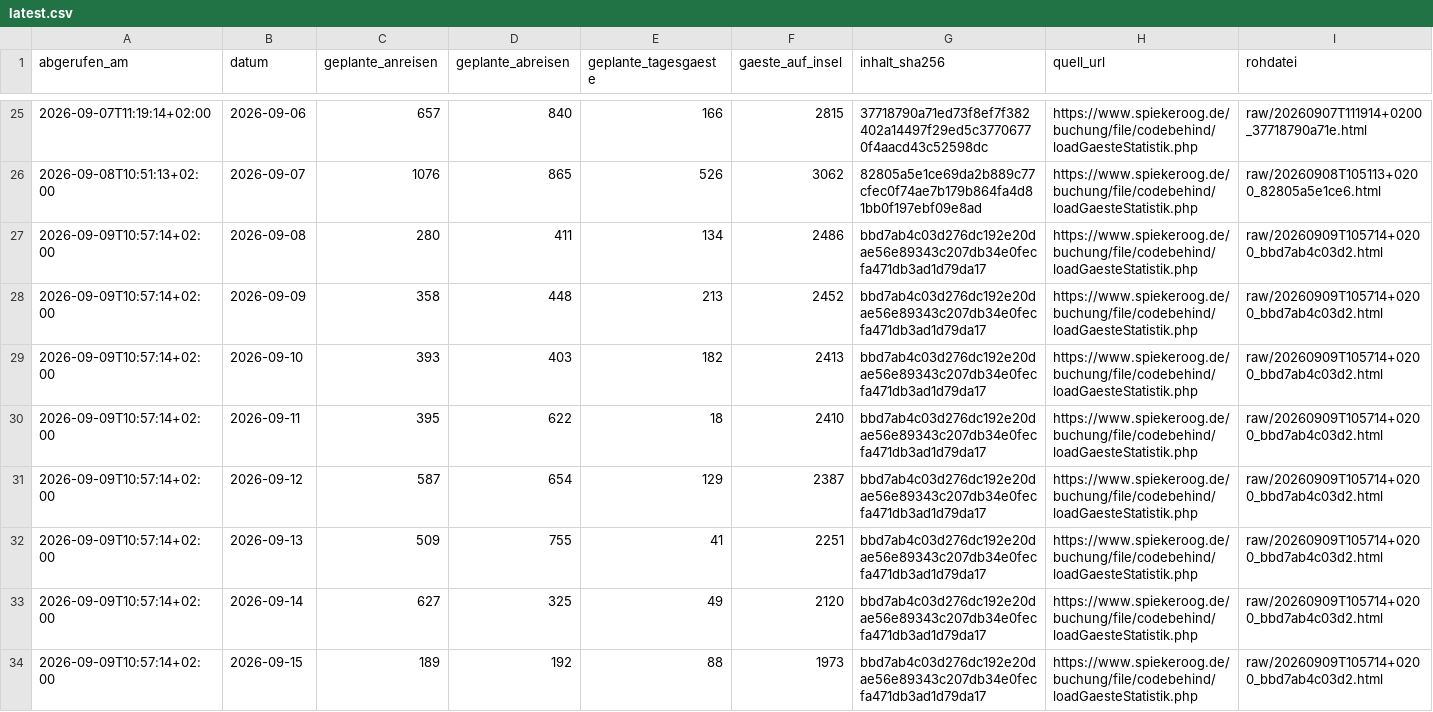
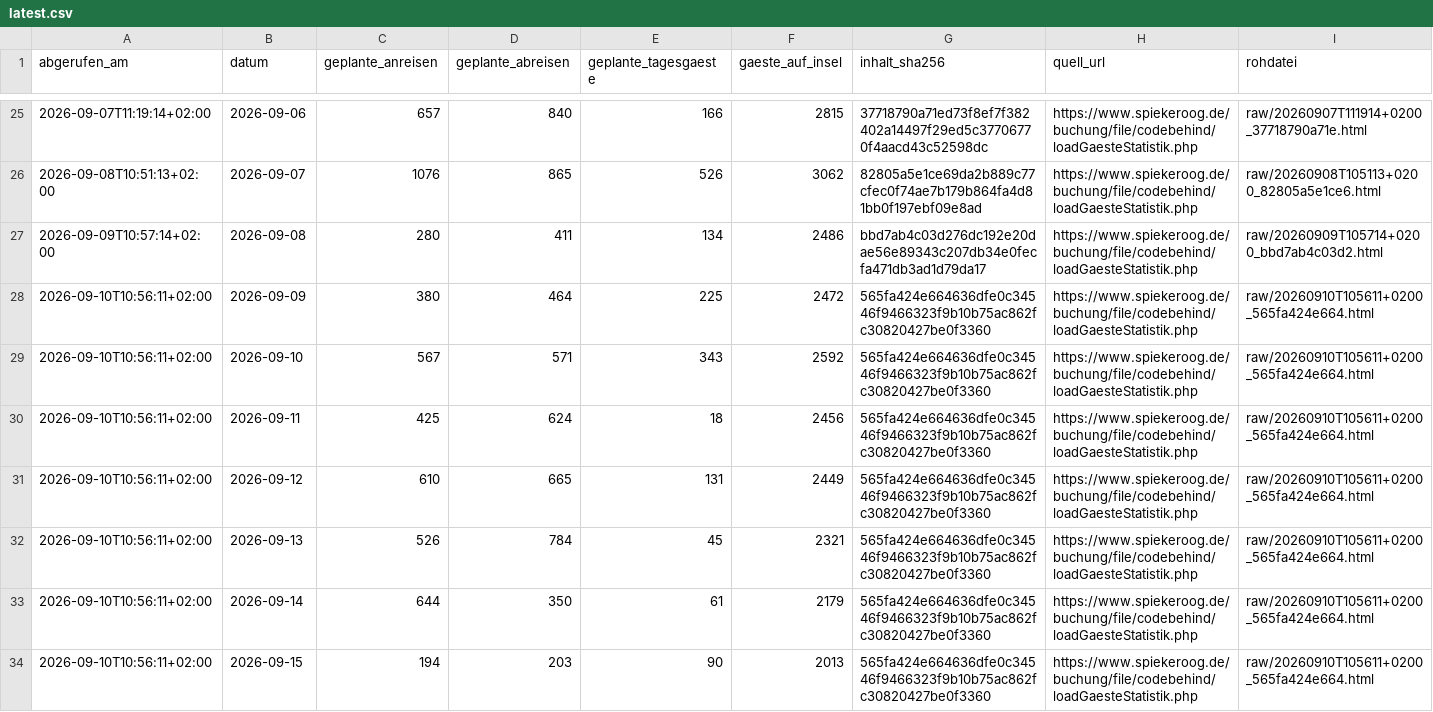
Before and after one commit to lleisner/spiekeroog-gaeste-archiv, a CSV file: archive/latest.csv, drawn as a sheet; only a part is shown, gaps mark what is left out; the diff covers the shown part only.

```diff
--- a/archive/latest.csv
+++ b/archive/latest.csv
@@ -27,8 +27,8 @@ abgerufen_am,datum,geplante_anreisen,geplante_abreisen,geplante_tagesgaeste,gaes
 2026-09-09T10:57:14+02:00,2026-09-08,280,411,134,2486,bbd7ab4c03d276dc192e20dae56e89343c207db34e0fecfa471db3ad1d79da17,https://www.spiekeroog.de/buchung/file/codebehind/loadGaesteStatistik.php,raw/20260909T105714+0200_bbd7ab4c03d2.html
-2026-09-09T10:57:14+02:00,2026-09-09,358,448,213,2452,bbd7ab4c03d276dc192e20dae56e89343c207db34e0fecfa471db3ad1d79da17,https://www.spiekeroog.de/buchung/file/codebehind/loadGaesteStatistik.php,raw/20260909T105714+0200_bbd7ab4c03d2.html
-2026-09-09T10:57:14+02:00,2026-09-10,393,403,182,2413,bbd7ab4c03d276dc192e20dae56e89343c207db34e0fecfa471db3ad1d79da17,https://www.spiekeroog.de/buchung/file/codebehind/loadGaesteStatistik.php,raw/20260909T105714+0200_bbd7ab4c03d2.html
-2026-09-09T10:57:14+02:00,2026-09-11,395,622,18,2410,bbd7ab4c03d276dc192e20dae56e89343c207db34e0fecfa471db3ad1d79da17,https://www.spiekeroog.de/buchung/file/codebehind/loadGaesteStatistik.php,raw/20260909T105714+0200_bbd7ab4c03d2.html
-2026-09-09T10:57:14+02:00,2026-09-12,587,654,129,2387,bbd7ab4c03d276dc192e20dae56e89343c207db34e0fecfa471db3ad1d79da17,https://www.spiekeroog.de/buchung/file/codebehind/loadGaesteStatistik.php,raw/20260909T105714+0200_bbd7ab4c03d2.html
-2026-09-09T10:57:14+02:00,2026-09-13,509,755,41,2251,bbd7ab4c03d276dc192e20dae56e89343c207db34e0fecfa471db3ad1d79da17,https://www.spiekeroog.de/buchung/file/codebehind/loadGaesteStatistik.php,raw/20260909T105714+0200_bbd7ab4c03d2.html
-2026-09-09T10:57:14+02:00,2026-09-14,627,325,49,2120,bbd7ab4c03d276dc192e20dae56e89343c207db34e0fecfa471db3ad1d79da17,https://www.spiekeroog.de/buchung/file/codebehind/loadGaesteStatistik.php,raw/20260909T105714+0200_bbd7ab4c03d2.html
-2026-09-09T10:57:14+02:00,2026-09-15,189,192,88,1973,bbd7ab4c03d276dc192e20dae56e89343c207db34e0fecfa471db3ad1d79da17,https://www.spiekeroog.de/buchung/file/codebehind/loadGaesteStatistik.php,raw/20260909T105714+0200_bbd7ab4c03d2.html
+2026-09-10T10:56:11+02:00,2026-09-09,380,464,225,2472,565fa424e664636dfe0c34546f9466323f9b10b75ac862fc30820427be0f3360,https://www.spiekeroog.de/buchung/file/codebehind/loadGaesteStatistik.php,raw/20260910T105611+0200_565fa424e664.html
+2026-09-10T10:56:11+02:00,2026-09-10,567,571,343,2592,565fa424e664636dfe0c34546f9466323f9b10b75ac862fc30820427be0f3360,https://www.spiekeroog.de/buchung/file/codebehind/loadGaesteStatistik.php,raw/20260910T105611+0200_565fa424e664.html
+2026-09-10T10:56:11+02:00,2026-09-11,425,624,18,2456,565fa424e664636dfe0c34546f9466323f9b10b75ac862fc30820427be0f3360,https://www.spiekeroog.de/buchung/file/codebehind/loadGaesteStatistik.php,raw/20260910T105611+0200_565fa424e664.html
+2026-09-10T10:56:11+02:00,2026-09-12,610,665,131,2449,565fa424e664636dfe0c34546f9466323f9b10b75ac862fc30820427be0f3360,https://www.spiekeroog.de/buchung/file/codebehind/loadGaesteStatistik.php,raw/20260910T105611+0200_565fa424e664.html
+2026-09-10T10:56:11+02:00,2026-09-13,526,784,45,2321,565fa424e664636dfe0c34546f9466323f9b10b75ac862fc30820427be0f3360,https://www.spiekeroog.de/buchung/file/codebehind/loadGaesteStatistik.php,raw/20260910T105611+0200_565fa424e664.html
+2026-09-10T10:56:11+02:00,2026-09-14,644,350,61,2179,565fa424e664636dfe0c34546f9466323f9b10b75ac862fc30820427be0f3360,https://www.spiekeroog.de/buchung/file/codebehind/loadGaesteStatistik.php,raw/20260910T105611+0200_565fa424e664.html
+2026-09-10T10:56:11+02:00,2026-09-15,194,203,90,2013,565fa424e664636dfe0c34546f9466323f9b10b75ac862fc30820427be0f3360,https://www.spiekeroog.de/buchung/file/codebehind/loadGaesteStatistik.php,raw/20260910T105611+0200_565fa424e664.html
```
Also changed, not shown: 1 added row and 7 edited cells elsewhere in this file, archive/gaestestatistik.csv, archive/snapshots.csv, 1 other file.
